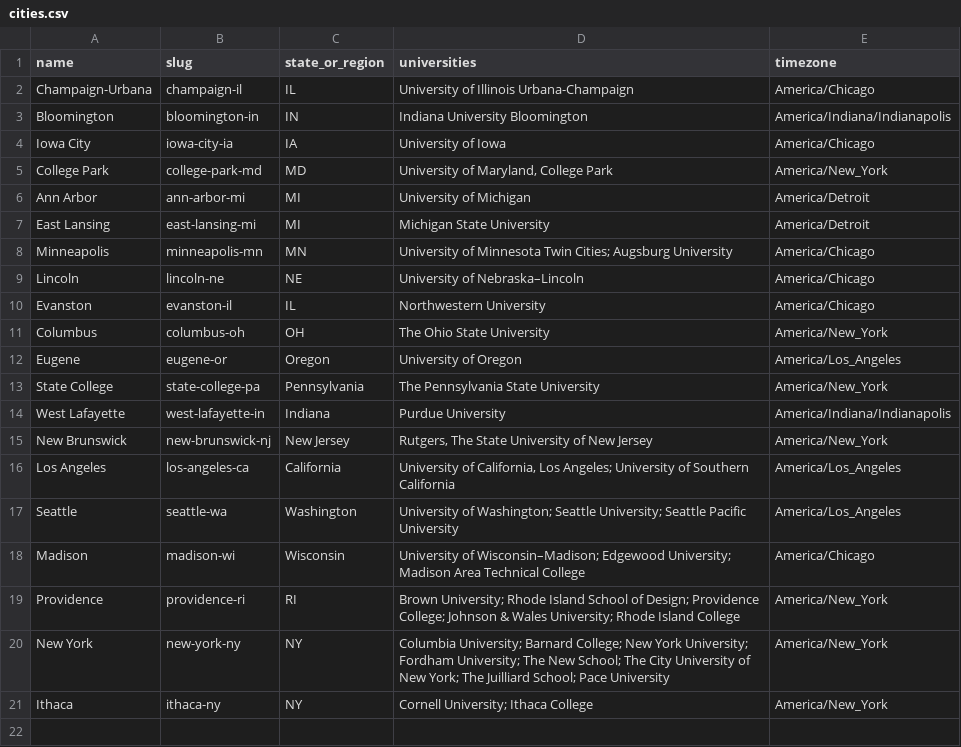
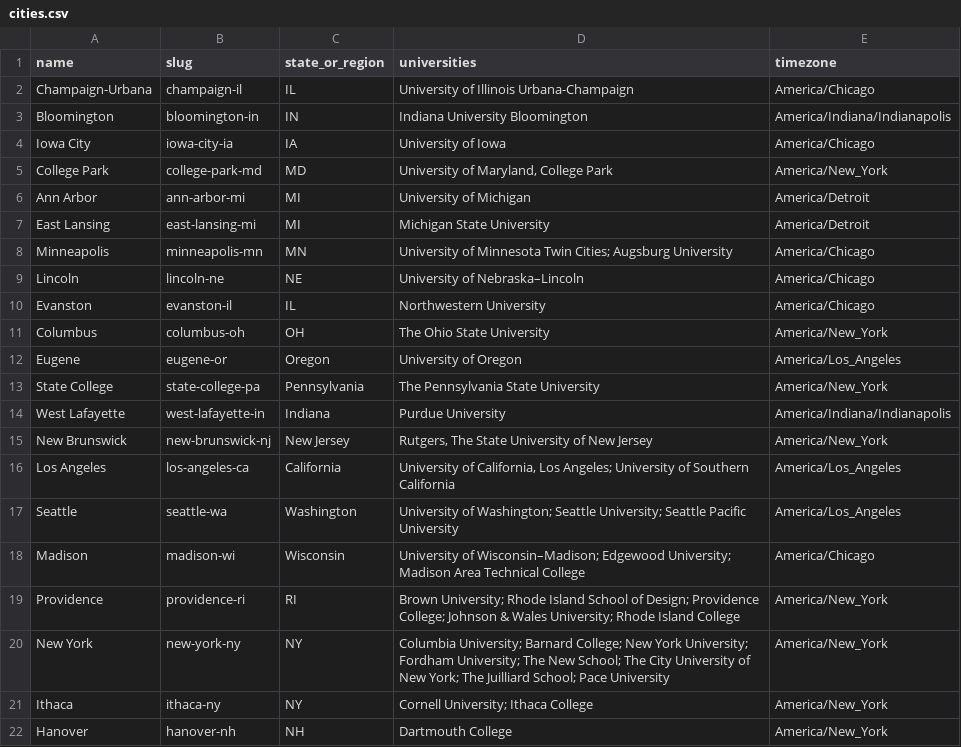
Before and after one commit to reeahna/web_scraping_event_application, a CSV file: backend/data/college_towns/cities.csv, drawn as a sheet; the diff names each change by its address in the sheet, - before the commit and + after, or states it on an @@ line.

```diff
--- a/backend/data/college_towns/cities.csv
+++ b/backend/data/college_towns/cities.csv
+row 22: Hanover | hanover-nh | NH | Dartmouth College | America/New_York
```
Also changed, not shown: 1 other file.
